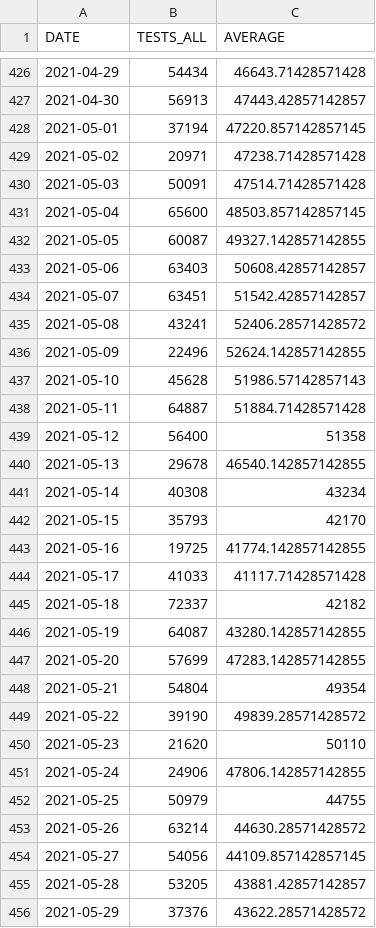
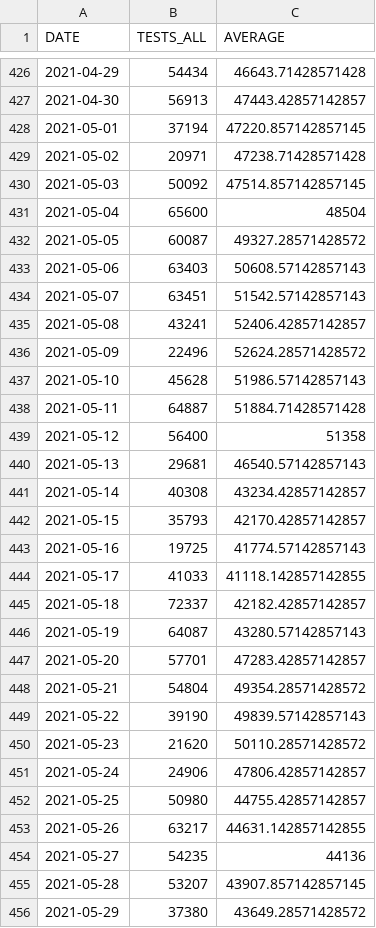
Before and after one commit to bmesuere/covid, a CSV file: data/tests.csv, drawn as a sheet; only a part is shown, gaps mark what is left out; the diff covers the shown part only.

```diff
--- a/data/tests.csv
+++ b/data/tests.csv
@@ -429,9 +429,9 @@
 "2021-05-02",20971,47238.71428571428
-"2021-05-03",50091,47514.71428571428
-"2021-05-04",65600,48503.857142857145
-"2021-05-05",60087,49327.142857142855
-"2021-05-06",63403,50608.42857142857
-"2021-05-07",63451,51542.42857142857
-"2021-05-08",43241,52406.28571428572
-"2021-05-09",22496,52624.142857142855
+"2021-05-03",50092,47514.857142857145
+"2021-05-04",65600,48504
+"2021-05-05",60087,49327.28571428572
+"2021-05-06",63403,50608.57142857143
+"2021-05-07",63451,51542.57142857143
+"2021-05-08",43241,52406.42857142857
+"2021-05-09",22496,52624.28571428572
 "2021-05-10",45628,51986.57142857143
@@ -439,18 +439,18 @@
 "2021-05-12",56400,51358
-"2021-05-13",29678,46540.142857142855
-"2021-05-14",40308,43234
-"2021-05-15",35793,42170
-"2021-05-16",19725,41774.142857142855
-"2021-05-17",41033,41117.71428571428
-"2021-05-18",72337,42182
-"2021-05-19",64087,43280.142857142855
-"2021-05-20",57699,47283.142857142855
-"2021-05-21",54804,49354
-"2021-05-22",39190,49839.28571428572
-"2021-05-23",21620,50110
-"2021-05-24",24906,47806.142857142855
-"2021-05-25",50979,44755
-"2021-05-26",63214,44630.28571428572
-"2021-05-27",54056,44109.857142857145
-"2021-05-28",53205,43881.42857142857
-"2021-05-29",37376,43622.28571428572
+"2021-05-13",29681,46540.57142857143
+"2021-05-14",40308,43234.42857142857
+"2021-05-15",35793,42170.42857142857
+"2021-05-16",19725,41774.57142857143
+"2021-05-17",41033,41118.142857142855
+"2021-05-18",72337,42182.42857142857
+"2021-05-19",64087,43280.57142857143
+"2021-05-20",57701,47283.42857142857
+"2021-05-21",54804,49354.28571428572
+"2021-05-22",39190,49839.57142857143
+"2021-05-23",21620,50110.28571428572
+"2021-05-24",24906,47806.42857142857
+"2021-05-25",50980,44755.42857142857
+"2021-05-26",63217,44631.142857142855
+"2021-05-27",54235,44136
+"2021-05-28",53207,43907.857142857145
+"2021-05-29",37380,43649.28571428572
```
Also changed, not shown: 1 added row and 16 edited cells elsewhere in this file, data/cases.csv, data/deaths.csv, 1 other file.
